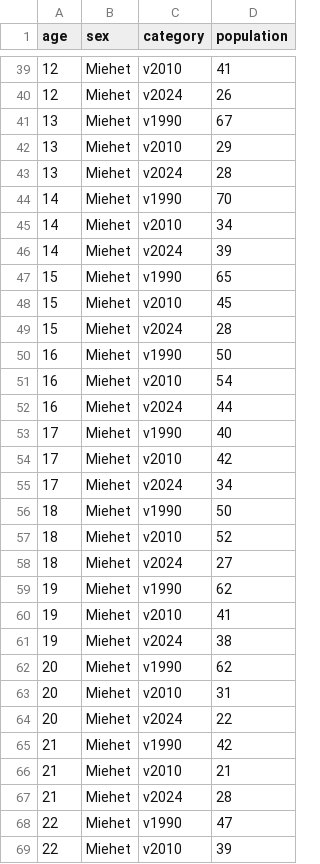
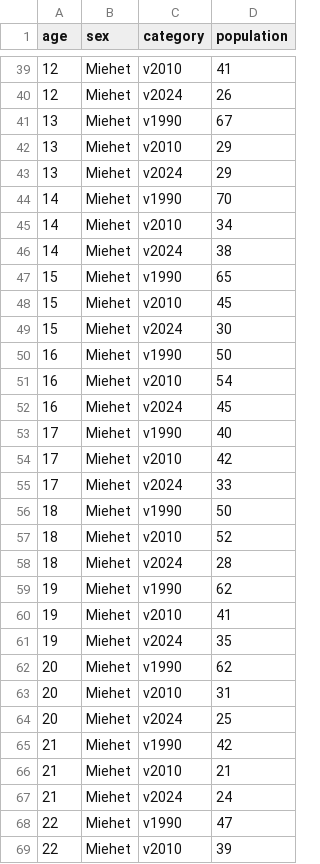
Before and after one commit to Kangasalakehitys/parkano, a CSV file: data/parkano_pyramid_pop.csv, drawn as a sheet; only a part is shown, gaps mark what is left out; the diff covers the shown part only.

```diff
--- a/data/parkano_pyramid_pop.csv
+++ b/data/parkano_pyramid_pop.csv
@@ -42,27 +42,27 @@
 13,"Miehet","v2010",29
-13,"Miehet","v2024",28
+13,"Miehet","v2024",29
 14,"Miehet","v1990",70
 14,"Miehet","v2010",34
-14,"Miehet","v2024",39
+14,"Miehet","v2024",38
 15,"Miehet","v1990",65
 15,"Miehet","v2010",45
-15,"Miehet","v2024",28
+15,"Miehet","v2024",30
 16,"Miehet","v1990",50
 16,"Miehet","v2010",54
-16,"Miehet","v2024",44
+16,"Miehet","v2024",45
 17,"Miehet","v1990",40
 17,"Miehet","v2010",42
-17,"Miehet","v2024",34
+17,"Miehet","v2024",33
 18,"Miehet","v1990",50
 18,"Miehet","v2010",52
-18,"Miehet","v2024",27
+18,"Miehet","v2024",28
 19,"Miehet","v1990",62
 19,"Miehet","v2010",41
-19,"Miehet","v2024",38
+19,"Miehet","v2024",35
 20,"Miehet","v1990",62
 20,"Miehet","v2010",31
-20,"Miehet","v2024",22
+20,"Miehet","v2024",25
 21,"Miehet","v1990",42
 21,"Miehet","v2010",21
-21,"Miehet","v2024",28
+21,"Miehet","v2024",24
 22,"Miehet","v1990",47
```
Also changed, not shown: 138 edited cells elsewhere in this file, data/parkano_migr_betw_muni_map.csv, data/parkano_migr_muni.csv, 14 other files.
